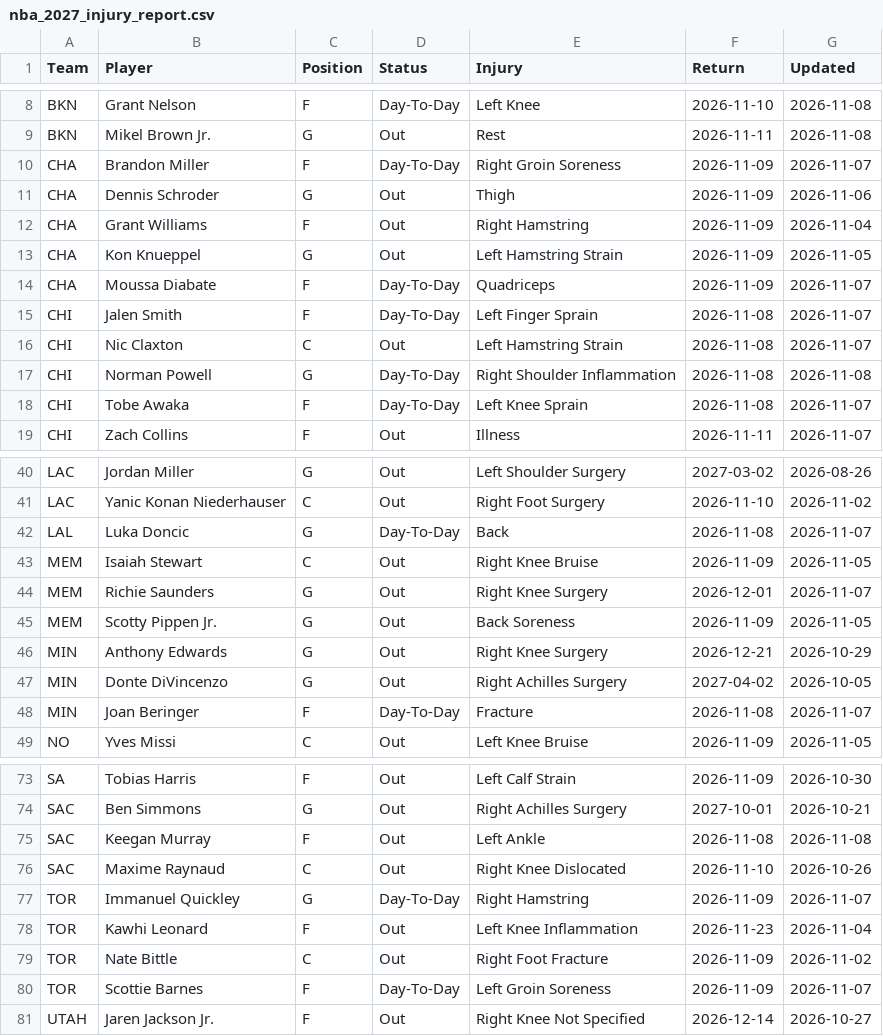
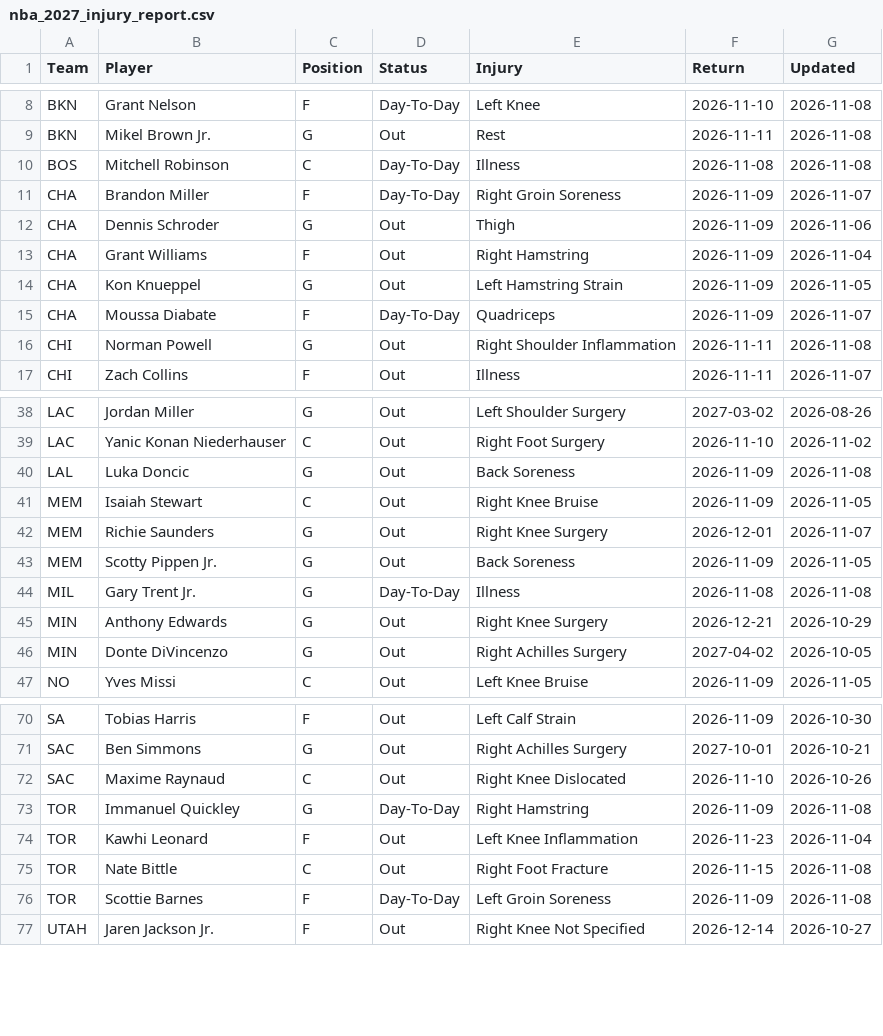
Before and after one commit to HitByOne/NBAData, a CSV file: site/data/nba_2027_injury_report.csv, drawn as a sheet; only a part is shown, gaps mark what is left out; the diff covers the shown part only.

```diff
--- a/site/data/nba_2027_injury_report.csv
+++ b/site/data/nba_2027_injury_report.csv
@@ -9,2 +9,3 @@ BKN,Grant Nelson,F,Day-To-Day,Left Knee,2026-11-10,2026-11-08
 BKN,Mikel Brown Jr.,G,Out,Rest,2026-11-11,2026-11-08
+BOS,Mitchell Robinson,C,Day-To-Day,Illness,2026-11-08,2026-11-08
 CHA,Brandon Miller,F,Day-To-Day,Right Groin Soreness,2026-11-09,2026-11-07
@@ -14,6 +15,3 @@ CHA,Kon Knueppel,G,Out,Left Hamstring Strain,2026-11-09,2026-11-05
 CHA,Moussa Diabate,F,Day-To-Day,Quadriceps,2026-11-09,2026-11-07
-CHI,Jalen Smith,F,Day-To-Day,Left Finger Sprain,2026-11-08,2026-11-07
-CHI,Nic Claxton,C,Out,Left Hamstring Strain,2026-11-08,2026-11-07
-CHI,Norman Powell,G,Day-To-Day,Right Shoulder Inflammation,2026-11-08,2026-11-08
-CHI,Tobe Awaka,F,Day-To-Day,Left Knee Sprain,2026-11-08,2026-11-07
+CHI,Norman Powell,G,Out,Right Shoulder Inflammation,2026-11-11,2026-11-08
 CHI,Zach Collins,F,Out,Illness,2026-11-11,2026-11-07
@@ -41,3 +39,3 @@ LAC,Jordan Miller,G,Out,Left Shoulder Surgery,2027-03-02,2026-08-26
 LAC,Yanic Konan Niederhauser,C,Out,Right Foot Surgery,2026-11-10,2026-11-02
-LAL,Luka Doncic,G,Day-To-Day,Back,2026-11-08,2026-11-07
+LAL,Luka Doncic,G,Out,Back Soreness,2026-11-09,2026-11-08
 MEM,Isaiah Stewart,C,Out,Right Knee Bruise,2026-11-09,2026-11-05
@@ -45,5 +43,5 @@ MEM,Richie Saunders,G,Out,Right Knee Surgery,2026-12-01,2026-11-07
 MEM,Scotty Pippen Jr.,G,Out,Back Soreness,2026-11-09,2026-11-05
+MIL,Gary Trent Jr.,G,Day-To-Day,Illness,2026-11-08,2026-11-08
 MIN,Anthony Edwards,G,Out,Right Knee Surgery,2026-12-21,2026-10-29
 MIN,Donte DiVincenzo,G,Out,Right Achilles Surgery,2027-04-02,2026-10-05
-MIN,Joan Beringer,F,Day-To-Day,Fracture,2026-11-08,2026-11-07
 NO,Yves Missi,C,Out,Left Knee Bruise,2026-11-09,2026-11-05
@@ -74,8 +71,7 @@ SA,Tobias Harris,F,Out,Left Calf Strain,2026-11-09,2026-10-30
 SAC,Ben Simmons,G,Out,Right Achilles Surgery,2027-10-01,2026-10-21
-SAC,Keegan Murray,F,Out,Left Ankle,2026-11-08,2026-11-08
 SAC,Maxime Raynaud,C,Out,Right Knee Dislocated,2026-11-10,2026-10-26
-TOR,Immanuel Quickley,G,Day-To-Day,Right Hamstring,2026-11-09,2026-11-07
+TOR,Immanuel Quickley,G,Day-To-Day,Right Hamstring,2026-11-09,2026-11-08
 TOR,Kawhi Leonard,F,Out,Left Knee Inflammation,2026-11-23,2026-11-04
-TOR,Nate Bittle,C,Out,Right Foot Fracture,2026-11-09,2026-11-02
-TOR,Scottie Barnes,F,Day-To-Day,Left Groin Soreness,2026-11-09,2026-11-07
+TOR,Nate Bittle,C,Out,Right Foot Fracture,2026-11-15,2026-11-08
+TOR,Scottie Barnes,F,Day-To-Day,Left Groin Soreness,2026-11-09,2026-11-08
 UTAH,Jaren Jackson Jr.,F,Out,Right Knee Not Specified,2026-12-14,2026-10-27
```
Also changed, not shown: 1 removed row elsewhere in this file, site/data/nba_2027_prop_odds_status.csv, site/data/nba_2027_upcoming_matchups.csv.
